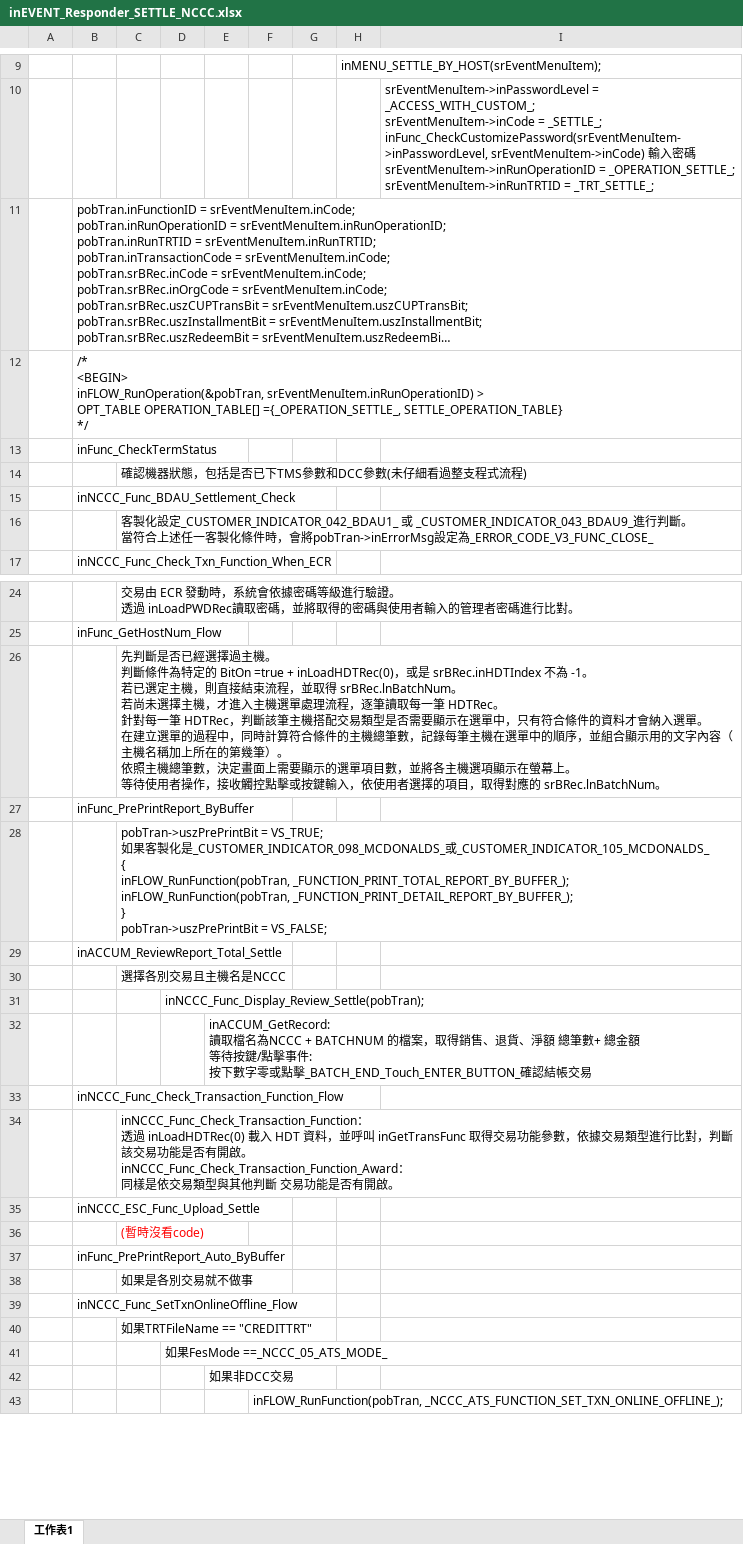
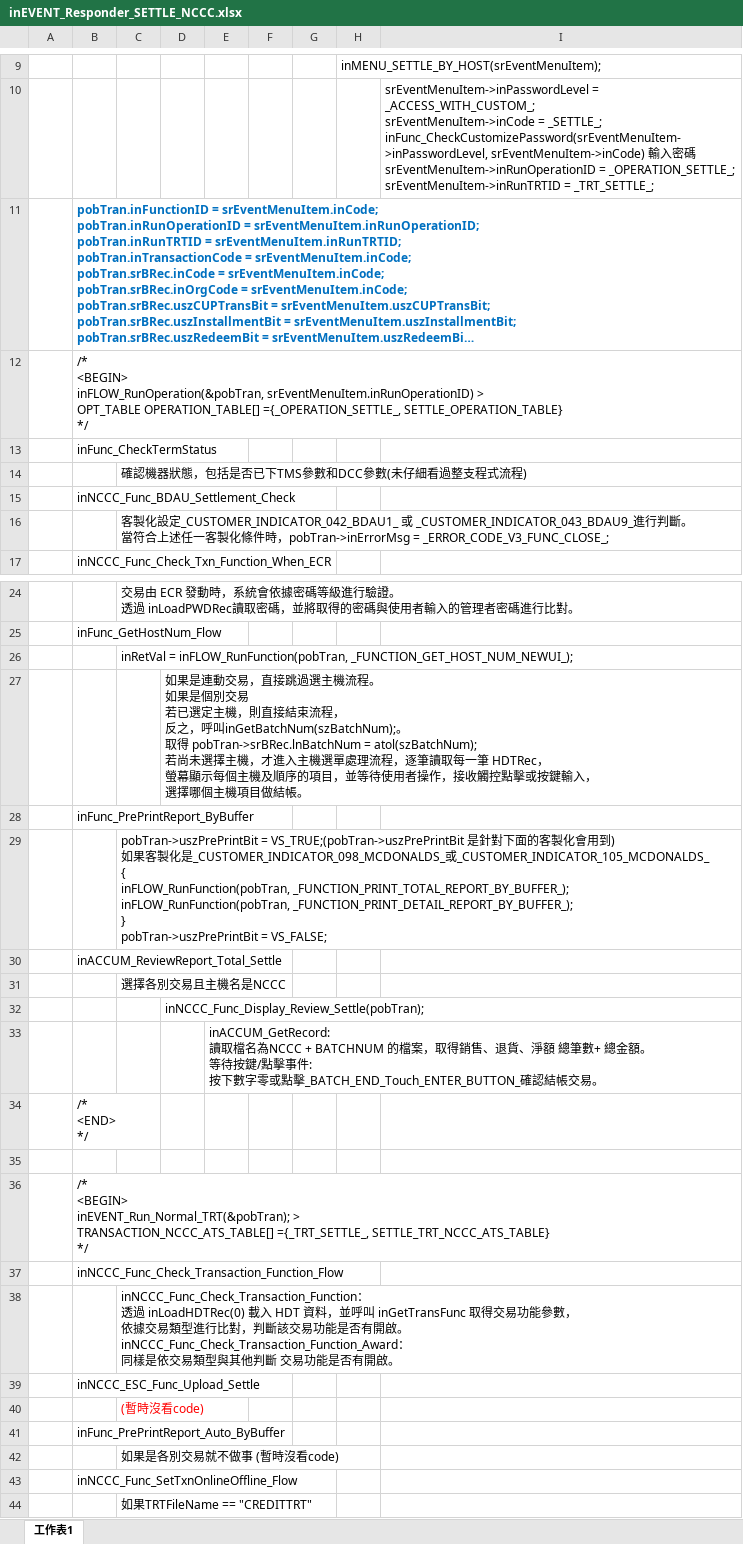
Before and after one commit to adsf0751/CASV3AH-D-019_20251031_1, an Excel workbook: SRC/FlowChart/各別結帳_NCCC/inEVENT_Responder_SETTLE_NCCC.xlsx, sheet 工作表1, drawn as a sheet; only a part is shown, gaps mark what is left out; the shorter side is filled out with more unchanged rows; long unchanged cells end in …; values as stored, in another font and other column widths than the file's, no borders; addresses are those after the commit; ↵ is a line break in a cell; the diff covers the shown part only; the diff names each change by its address in the sheet, - before the commit and + after, or states it on an @@ line.

Commit message:
進度: 今天看了個別交易部分的xml新增刪除檔案、同步批次號、刪除批次檔。 目前卡在_NCCC_ESC_UPLOAD_SETTLE_和_NCCC_FUNCTION_BUILD_AND_SEND_PACKET_FLOW_需要時間理解。

```diff
--- a/SRC/FlowChart/各別結帳_NCCC/inEVENT_Responder_SETTLE_NCCC.xlsx (sheet 工作表1)
+++ b/SRC/FlowChart/各別結帳_NCCC/inEVENT_Responder_SETTLE_NCCC.xlsx (sheet 工作表1)
@@ B11 bold: off → on, text colour: black → #0070C0 @@
-C16: …時，會將pobTran->inErrorMsg設定為_ERROR_CODE_V3_FUNC_CLOSE_
+C16: …時，pobTran->inErrorMsg = _ERROR_CODE_V3_FUNC_CLOSE_;
-C26: 先判斷是否已經選擇過主機。 ↵ 判斷條件為特定的 BitOn =true + inLoadHDTRec(0)，或是 srBRec.inHDTIndex 不為 -1。 ↵ 若已選定主機，則直接結束流程，並取得 srBRec.lnBatchNum。 ↵ 若尚未選擇主機，才進入主機選單處理流程，逐筆讀取每一筆 HDTRec。 ↵ 針對每一筆 HDTRec，判斷該筆主機搭配交易類型是否需要顯示在選單中，只有符合條件的資料才會納入選單。 ↵ 在建立選單的過程中，同時計算符合條件的主機總筆數，記錄每筆主機在選單中的順序，並組合顯示用的文字內容（主機名稱加上所在的第幾筆）。 ↵ 依照主機總筆數，決定畫面上需要顯示的選單項目數，並將各主機選項顯示在螢幕上。 ↵ 等待使用者操作，接收觸控點擊或按鍵輸入，依使用者選擇的項目，取得對應的 srBRec.lnBatchNum。
+C26: inRetVal = inFLOW_RunFunction(pobTran, _FUNCTION_GET_HOST_NUM_NEWUI_);
+row 27:  |  |  | 如果是連動交易，直接跳過選主機流程。 ↵ 如果是個別交易 ↵ 若已選定主機，則直接結束流程， ↵ 反之，呼叫inGetBatchNum(szBatchNum);。 ↵ 取得 pobTran->srBRec.lnBatchNum = atol(szBatchNum); ↵ 若尚未選擇主機，才進入主機選單處理流程，逐筆讀取每一筆 HDTRec， ↵ 螢幕顯示每個主機及順序的項目，並等待使用者操作，接收觸控點擊或按鍵輸入， ↵ 選擇哪個主機項目做結帳。
-C29: pobTran->uszPrePrintBit = VS_TRUE; ↵ 如果…
+C29: pobTran->uszPrePrintBit = VS_TRUE;(pobTran->uszPrePrintBit 是針對下面的客製化會用到) ↵ 如果…
-E33: …+ 總金額 ↵ 等待按鍵/點擊事件: ↵ 按下數字零或點擊_BATCH_END_Touch_ENTER_BUTTON_確認結帳交易
+E33: …+ 總金額。 ↵ 等待按鍵/點擊事件: ↵ 按下數字零或點擊_BATCH_END_Touch_ENTER_BUTTON_確認結帳交易。
+row 34:  | /* ↵ <END> ↵ */
+row 35: (empty)
+row 36:  | /* ↵ <BEGIN> ↵ inEVENT_Run_Normal_TRT(&pobTran); > ↵ TRANSACTION_NCCC_ATS_TABLE[] ={_TRT_SETTLE_, SETTLE_TRT_NCCC_ATS_TABLE} ↵ */
-C38: …能參數，依據交易…
+C38: …能參數， ↵ 依據交易…
-C42: 如果是各別交易就不做事
+C42: 如果是各別交易就不做事 (暫時沒看code)
```
Also changed, not shown: 12 added rows, 4 edited cells and cell formats elsewhere in this sheet, 5 other files.
